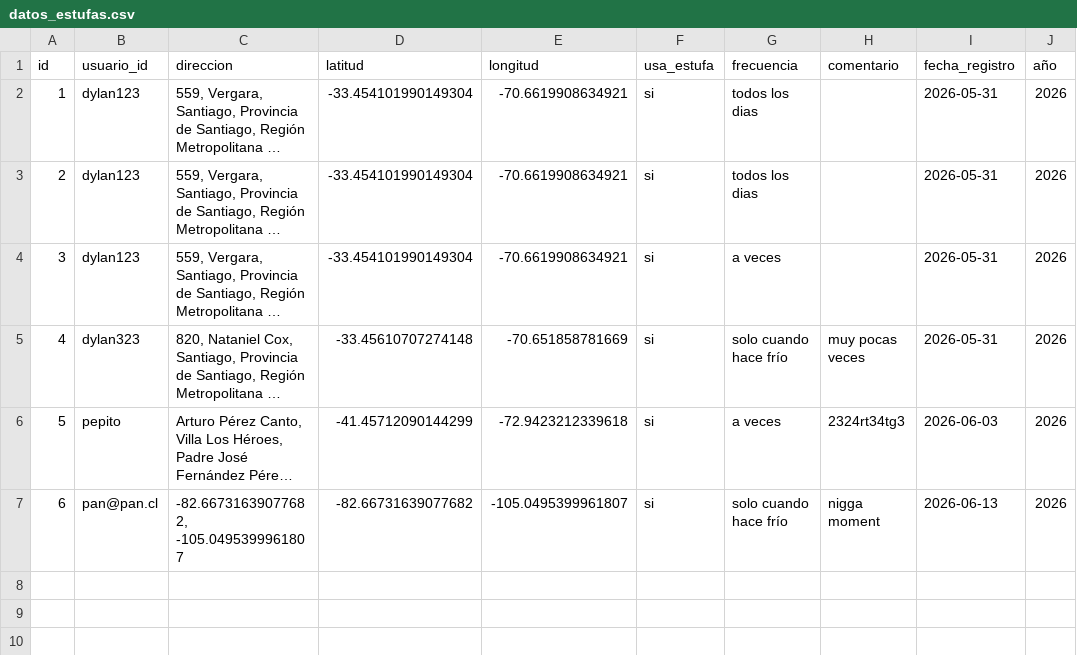
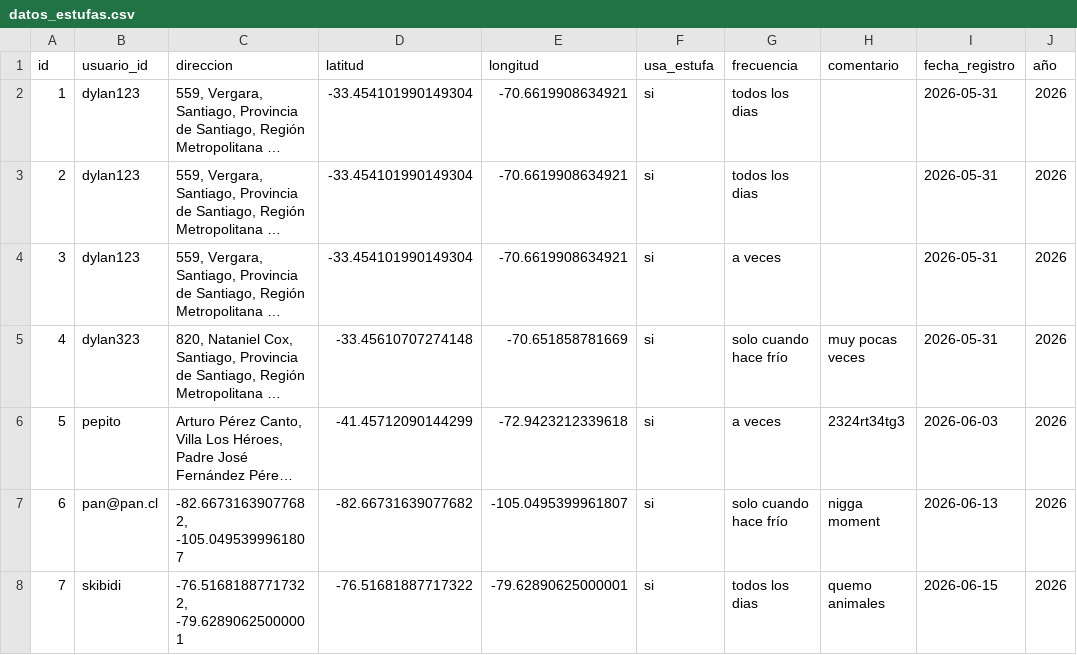
Before and after one commit to pickaprox28-lab/pagina-proyecto, a CSV file: servidor/data/datos_estufas.csv, drawn as a sheet; long unchanged cells end in …; the diff names each change by its address in the sheet, - before the commit and + after, or states it on an @@ line.

```diff
--- a/servidor/data/datos_estufas.csv
+++ b/servidor/data/datos_estufas.csv
+row 8: 7 | skibidi | -76.51681887717322, -79.62890625000001 | -76.51681887717322 | -79.62890625000001 | si | todos los dias | quemo animales | 2026-06-15 | 2026
```
Also changed, not shown: servidor/data/direcciones.csv, servidor/data/usuarios.csv, 1 other file.
